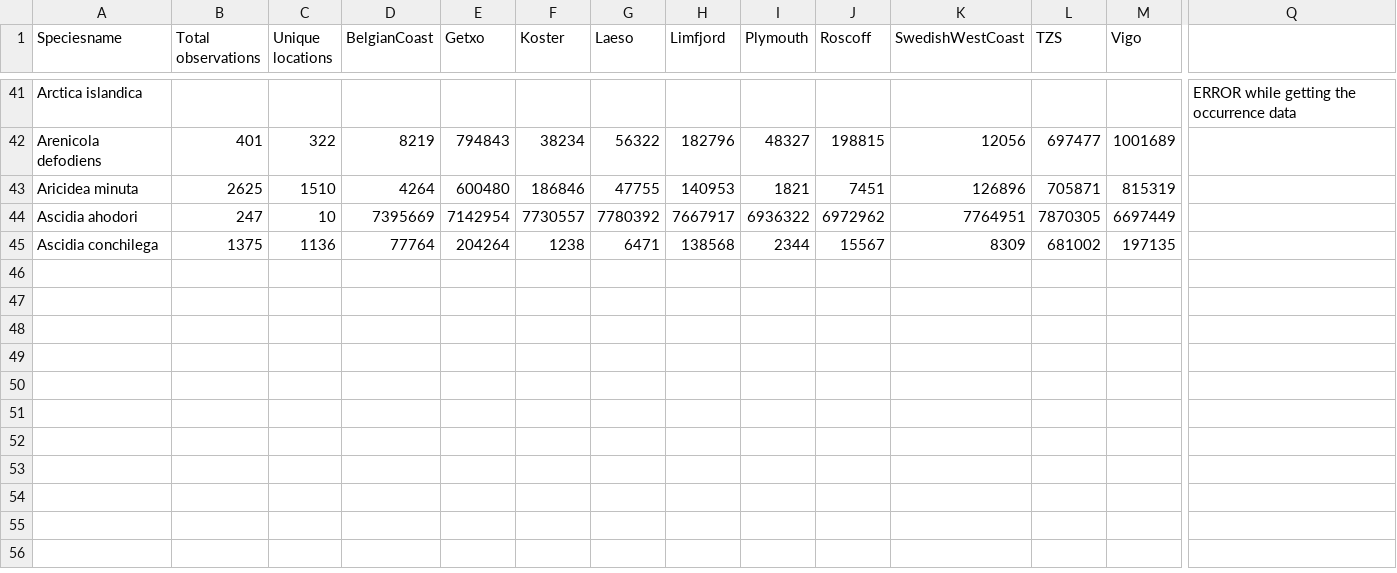
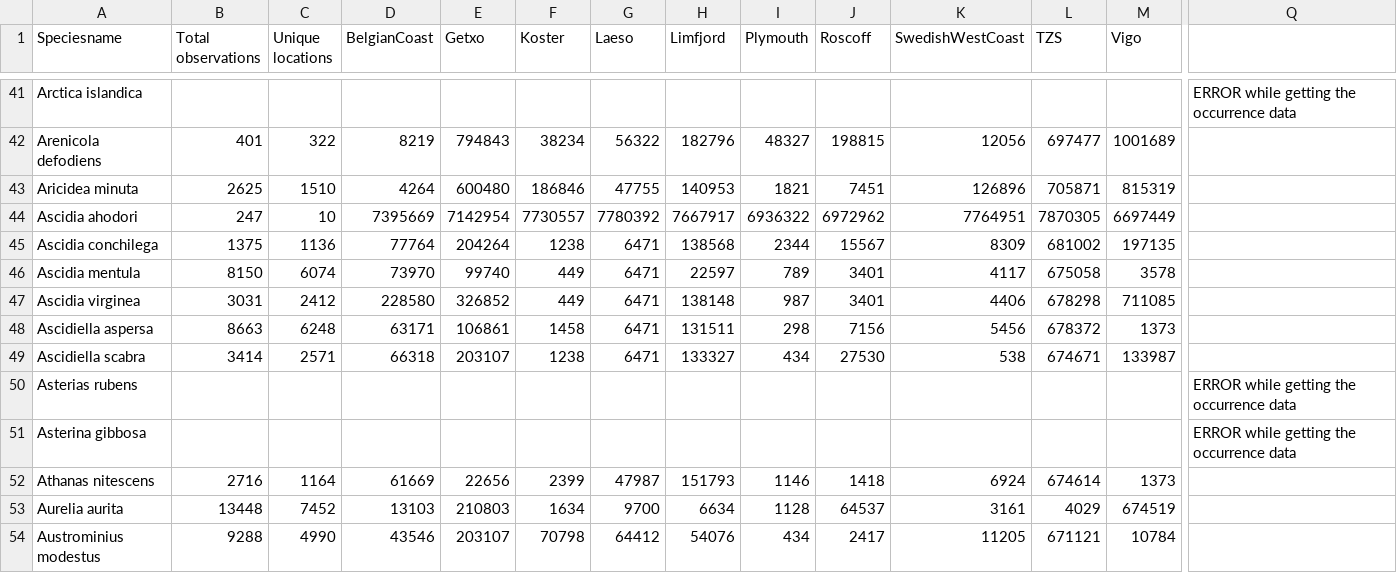
Before and after one commit to IrisVP/RGBIFanimals_IVP, a CSV file: Output/ShortestPath.csv, drawn as a sheet; only a part is shown, gaps mark what is left out; rows hold the shown columns only; the diff names each change by its address in the sheet, - before the commit and + after, or states it on an @@ line.

```diff
--- a/Output/ShortestPath.csv
+++ b/Output/ShortestPath.csv
+row 46: Ascidia mentula | 8150 | 6074 | 73970 | 99740 | 449 | 6471 | 22597 | 789 | 3401 | 4117 | 675058 | 3578
+row 47: Ascidia virginea | 3031 | 2412 | 228580 | 326852 | 449 | 6471 | 138148 | 987 | 3401 | 4406 | 678298 | 711085
+row 48: Ascidiella aspersa | 8663 | 6248 | 63171 | 106861 | 1458 | 6471 | 131511 | 298 | 7156 | 5456 | 678372 | 1373
+row 49: Ascidiella scabra | 3414 | 2571 | 66318 | 203107 | 1238 | 6471 | 133327 | 434 | 27530 | 538 | 674671 | 133987
+row 50: Asterias rubens |  |  |  |  |  |  |  |  |  |  |  |  | ERROR while getting the occurrence data
+row 51: Asterina gibbosa |  |  |  |  |  |  |  |  |  |  |  |  | ERROR while getting the occurrence data
+row 52: Athanas nitescens | 2716 | 1164 | 61669 | 22656 | 2399 | 47987 | 151793 | 1146 | 1418 | 6924 | 674614 | 1373
+row 53: Aurelia aurita | 13448 | 7452 | 13103 | 210803 | 1634 | 9700 | 6634 | 1128 | 64537 | 3161 | 4029 | 674519
+row 54: Austrominius modestus | 9288 | 4990 | 43546 | 203107 | 70798 | 64412 | 54076 | 434 | 2417 | 11205 | 671121 | 10784
```
Also changed, not shown: OccurrenceData/Aeolidia papillosa.csv, Output/DistanceOverSea.csv, 18 other files.
